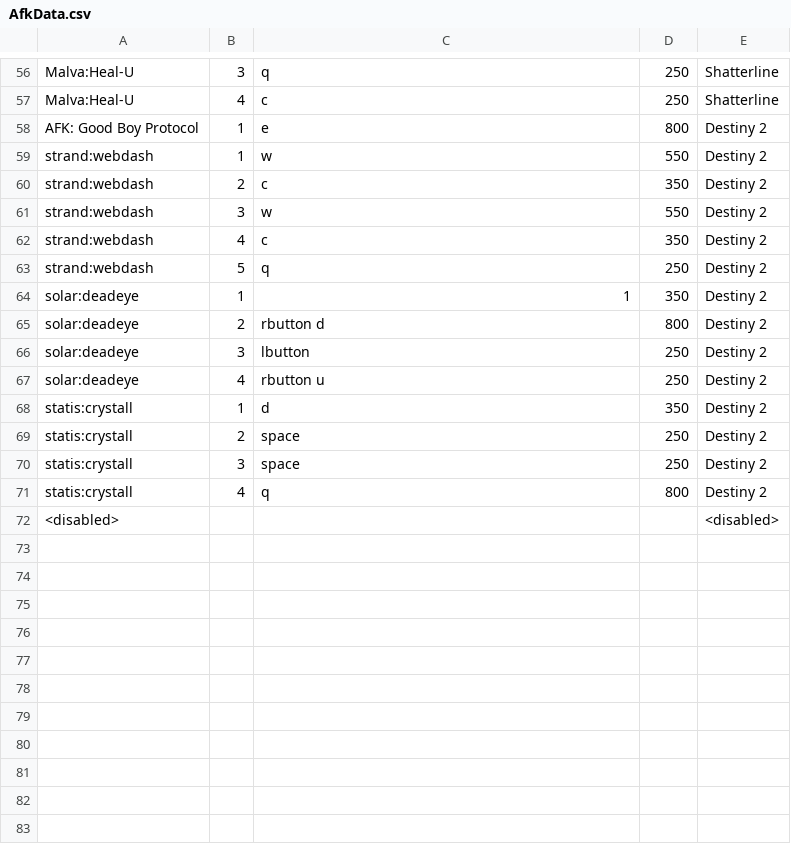
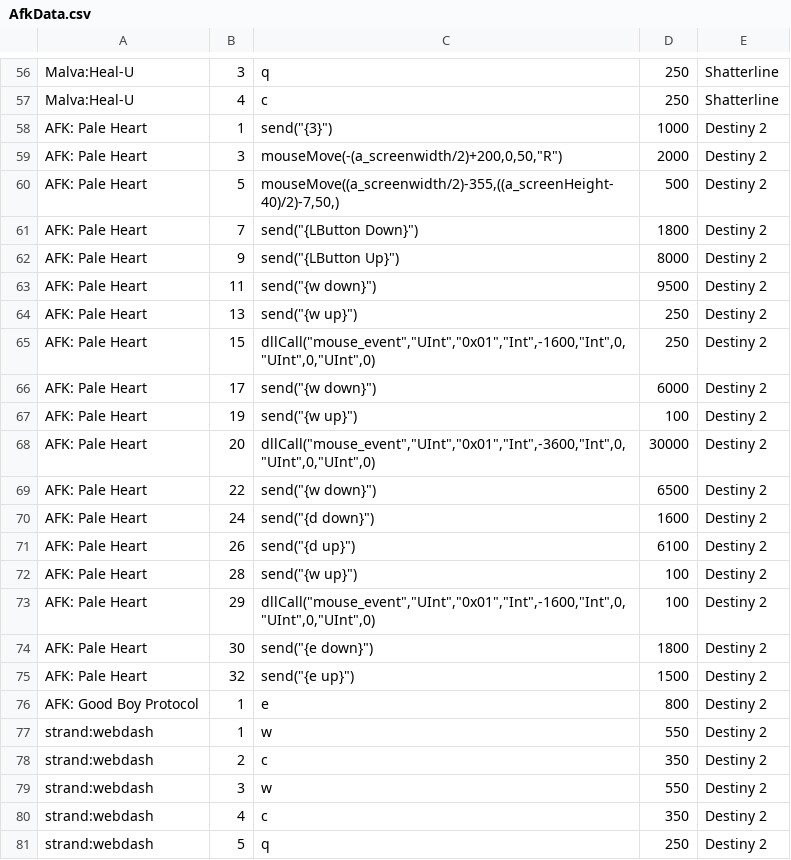
Before and after one commit to obcache/cacheApp, a CSV file: AfkData.csv, drawn as a sheet; only a part is shown, gaps mark what is left out; the shorter side is filled out with more unchanged rows.

```diff
--- a/AfkData.csv
+++ b/AfkData.csv
@@ -57,2 +57,20 @@ Malva:Heal-U,3,q,250,Shatterline
 Malva:Heal-U,4,c,250,Shatterline
+AFK: Pale Heart,1,"send(""{3}"")",1000,Destiny 2
+AFK: Pale Heart,3,"mouseMove(-(a_screenwidth/2)+200,0,50,""R"")",2000,Destiny 2
+AFK: Pale Heart,5,"mouseMove((a_screenwidth/2)-355,((a_screenHeight-40)/2)-7,50,)",500,Destiny 2
+AFK: Pale Heart,7,"send(""{LButton Down}"")",1800,Destiny 2
+AFK: Pale Heart,9,"send(""{LButton Up}"")",8000,Destiny 2
+AFK: Pale Heart,11,"send(""{w down}"")",9500,Destiny 2
+AFK: Pale Heart,13,"send(""{w up}"")",250,Destiny 2
+AFK: Pale Heart,15,"dllCall(""mouse_event"",""UInt"",""0x01"",""Int"",-1600,""Int"",0,""UInt"",0,""UInt"",0)",250,Destiny 2
+AFK: Pale Heart,17,"send(""{w down}"")",6000,Destiny 2
+AFK: Pale Heart,19,"send(""{w up}"")",100,Destiny 2
+AFK: Pale Heart,20,"dllCall(""mouse_event"",""UInt"",""0x01"",""Int"",-3600,""Int"",0,""UInt"",0,""UInt"",0)",30000,Destiny 2
+AFK: Pale Heart,22,"send(""{w down}"")",6500,Destiny 2
+AFK: Pale Heart,24,"send(""{d down}"")",1600,Destiny 2
+AFK: Pale Heart,26,"send(""{d up}"")",6100,Destiny 2
+AFK: Pale Heart,28,"send(""{w up}"")",100,Destiny 2
+AFK: Pale Heart,29,"dllCall(""mouse_event"",""UInt"",""0x01"",""Int"",-1600,""Int"",0,""UInt"",0,""UInt"",0)",100,Destiny 2
+AFK: Pale Heart,30,"send(""{e down}"")",1800,Destiny 2
+AFK: Pale Heart,32,"send(""{e up}"")",1500,Destiny 2
 AFK: Good Boy Protocol,1,e,800,Destiny 2
```
Also changed, not shown: 9 other files.
